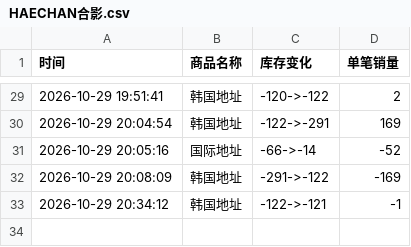
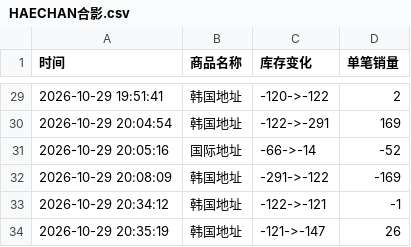
Before and after one commit to Juineii/nctdream_k41029, a CSV file: HAECHAN合影.csv, drawn as a sheet; only a part is shown, gaps mark what is left out.

Commit message:
自动更新数据 2026-10-29 20:35:30

```diff
--- a/HAECHAN合影.csv
+++ b/HAECHAN合影.csv
@@ -33 +33,2 @@
 2026-10-29 20:34:12,韩国地址,-122->-121,-1
+2026-10-29 20:35:19,韩国地址,-121->-147,26
```
